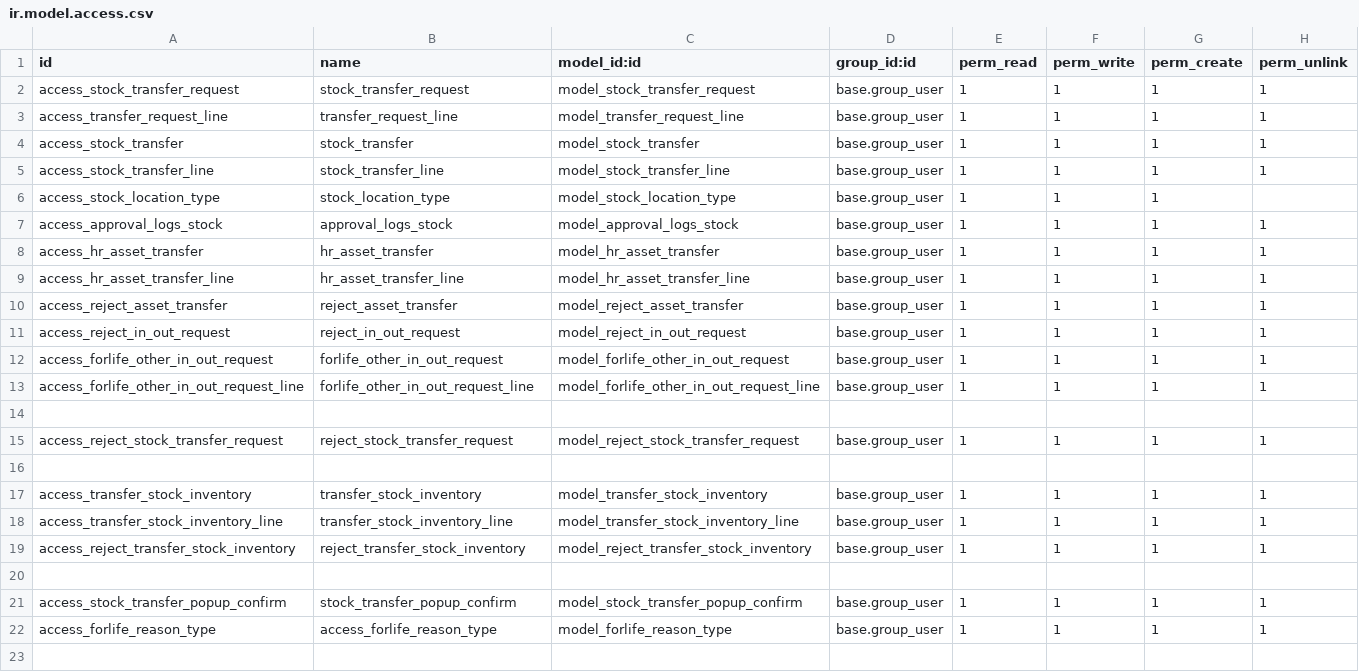
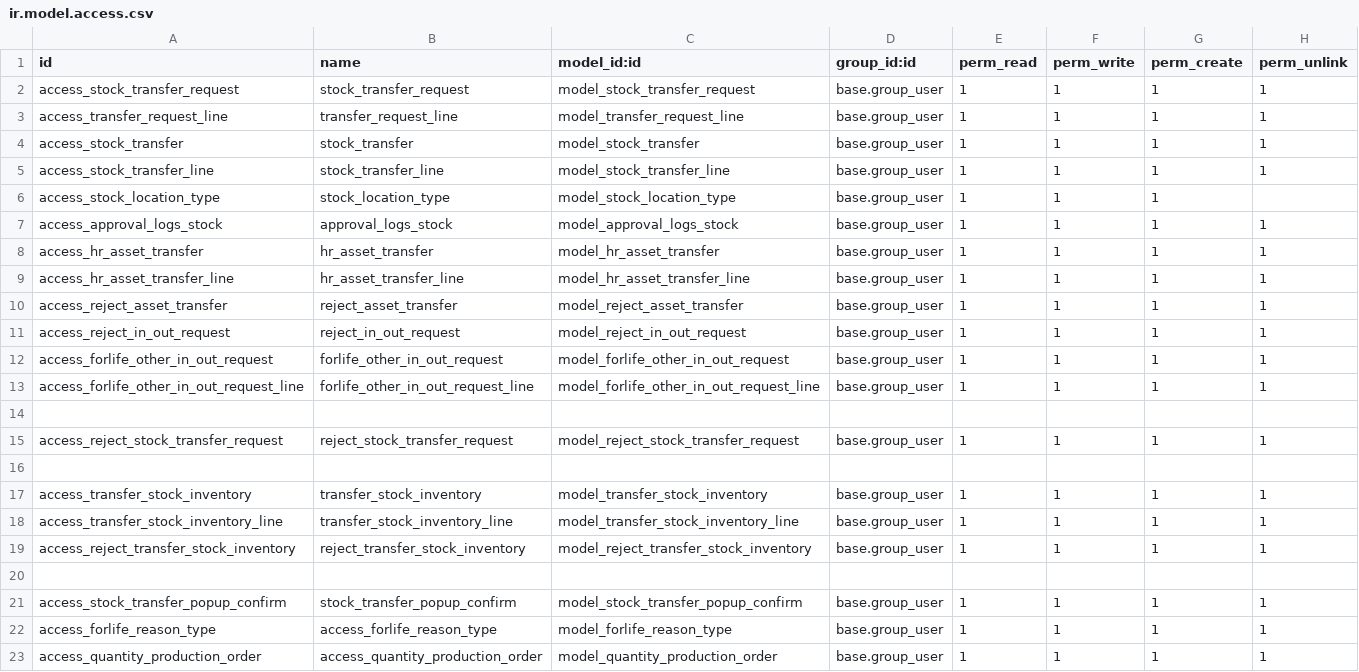
Before and after one commit to Onnet-Consulting/forlife, a CSV file: addons/custom/forlife_stock/security/ir.model.access.csv, drawn as a sheet; the diff names each change by its address in the sheet, - before the commit and + after, or states it on an @@ line.

```diff
--- a/addons/custom/forlife_stock/security/ir.model.access.csv
+++ b/addons/custom/forlife_stock/security/ir.model.access.csv
+row 23: access_quantity_production_order | access_quantity_production_order | model_quantity_production_order | base.group_user | 1 | 1 | 1 | 1
```
Also changed, not shown: 10 other files.
